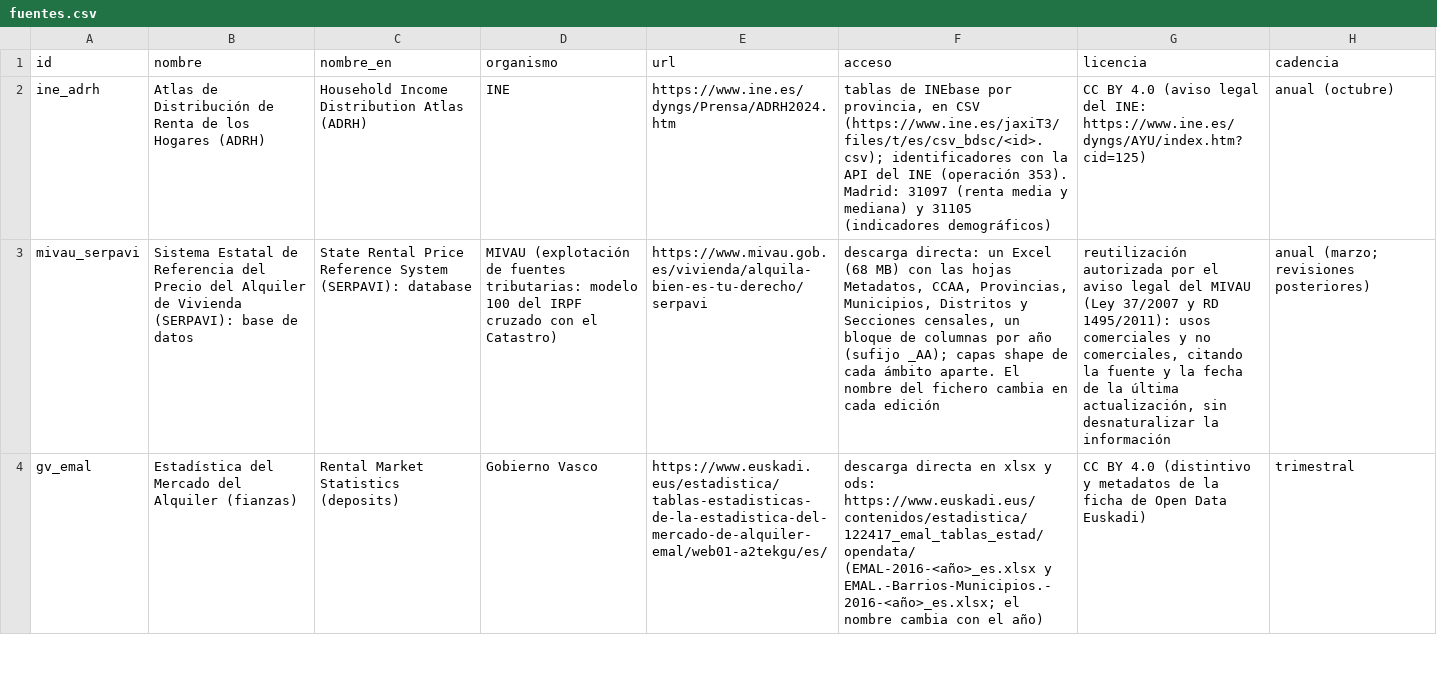
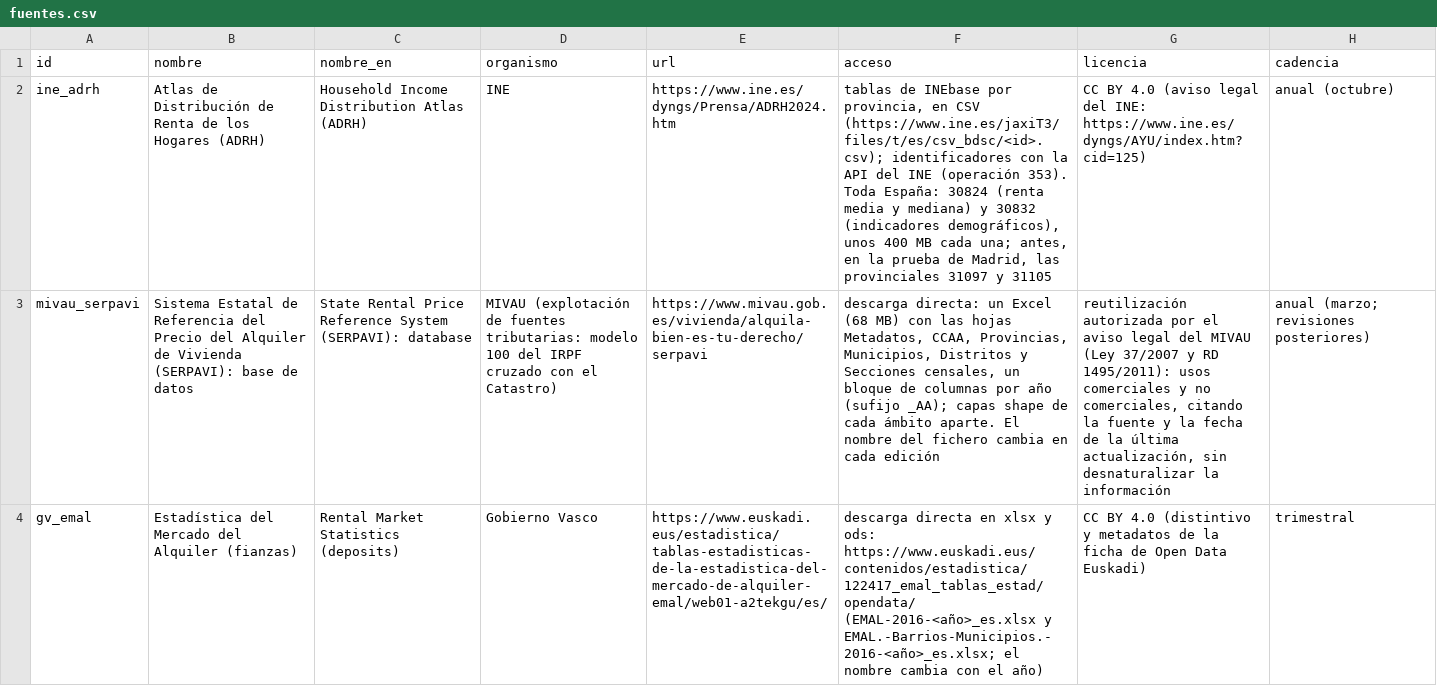
Before and after one commit to gastiaso/de-renta-en-renta, a CSV file: inventario/fuentes.csv, drawn as a sheet; only a part is shown; the diff covers the shown part only; the diff names each change by its address in the sheet, - before the commit and + after, or states it on an @@ line.

```diff
--- a/inventario/fuentes.csv
+++ b/inventario/fuentes.csv
-F2 (acceso): …(operación 353). Madrid: 31097 (renta media y mediana) y 31105 (indicadores demográficos)
+F2 (acceso): …(operación 353). Toda España: 30824 (renta media y mediana) y 30832 (indicadores demográficos), unos 400 MB cada una; antes, en la prueba de Madrid, las provinciales 31097 y 31105
```
Also changed, not shown: 1 edited cell elsewhere in this file, inventario/referencias_validacion.csv, 33 other files.
